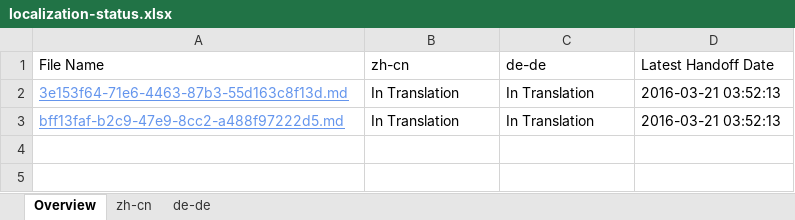
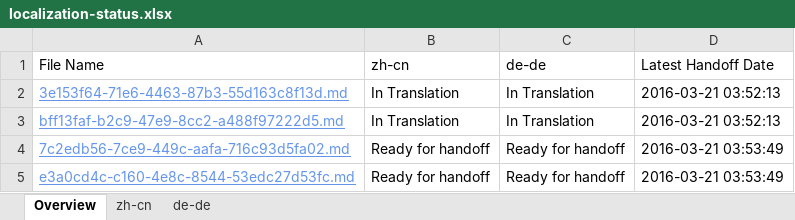
Before and after one commit to OpenLocalizationTestOrg/olhandback, an Excel workbook: ol-handback/OpenLocalizationTest/oltest/yuwzho/localization-status.xlsx, sheet Overview, drawn as a sheet; values as stored, in another font and other column widths than the file's, no borders; table styles not drawn; the diff names each change by its address in the sheet, - before the commit and + after, or states it on an @@ line.

Commit message:
Generate Report for Handoff

```diff
--- a/ol-handback/OpenLocalizationTest/oltest/yuwzho/localization-status.xlsx (sheet Overview)
+++ b/ol-handback/OpenLocalizationTest/oltest/yuwzho/localization-status.xlsx (sheet Overview)
+row 4: 7c2edb56-7ce9-449c-aafa-716c93d5fa02.md | Ready for handoff | Ready for handoff | 2016-03-21 03:53:49
+row 5: e3a0cd4c-c160-4e8c-8544-53edc27d53fc.md | Ready for handoff | Ready for handoff | 2016-03-21 03:53:49
```
Also changed, not shown: sheet de-de, sheet zh-cn.
